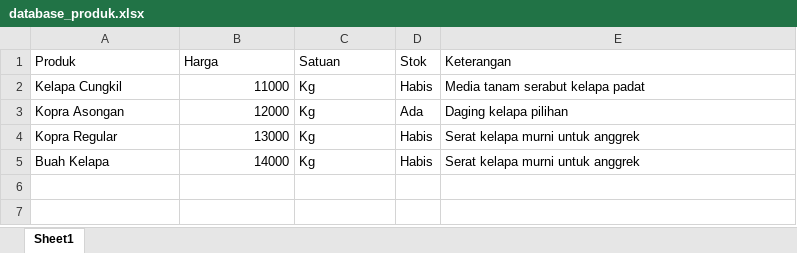
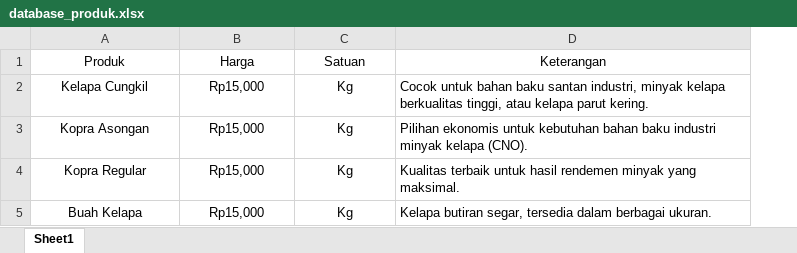
Before and after one commit to alvinjizdan/compro-ai-agent, an Excel workbook: public/database_produk.xlsx, sheet Sheet1, drawn as a sheet; values as stored, in another font and other column widths than the file's, no borders; removed rows and columns are numbered as before the commit, all else as after; the diff names each change by its address in the sheet, - before the commit and + after, or states it on an @@ line.

```diff
--- a/public/database_produk.xlsx (sheet Sheet1)
+++ b/public/database_produk.xlsx (sheet Sheet1)
-column D (Stok), rows 2-5: Habis | Ada | Habis | Habis
-A1:C1 alignment: left
+A1:C1 alignment: center
-D1 alignment: left
+D1 alignment: center
-A2:A5 alignment: left
+A2:A5 alignment: center
-B2 (Harga): 11000
+B2 (Harga): Rp15,000
-B2:B5 alignment: right
+B2:B5 alignment: center
-C2:C5 alignment: left
+C2:C5 alignment: center
-D2 (Keterangan): Media tanam serabut kelapa padat
+D2 (Keterangan): Cocok untuk bahan baku santan industri, minyak kelapa berkualitas tinggi, atau kelapa parut kering.
-B3 (Harga): 12000
+B3 (Harga): Rp15,000
-D3 (Keterangan): Daging kelapa pilihan
+D3 (Keterangan): Pilihan ekonomis untuk kebutuhan bahan baku industri minyak kelapa (CNO).
-B4 (Harga): 13000
+B4 (Harga): Rp15,000
-D4 (Keterangan): Serat kelapa murni untuk anggrek
+D4 (Keterangan): Kualitas terbaik untuk hasil rendemen minyak yang maksimal.
-B5 (Harga): 14000
+B5 (Harga): Rp15,000
-D5 (Keterangan): Serat kelapa murni untuk anggrek
+D5 (Keterangan): Kelapa butiran segar, tersedia dalam berbagai ukuran.
```
Also changed, not shown: 59 other files.
